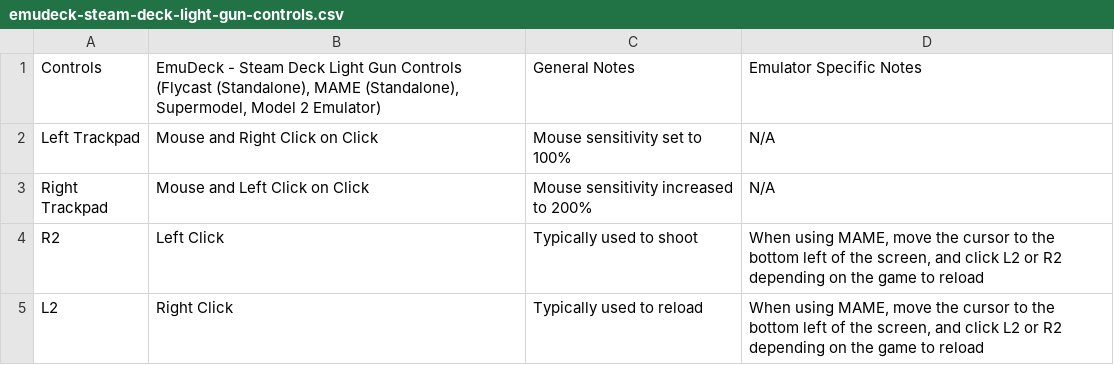
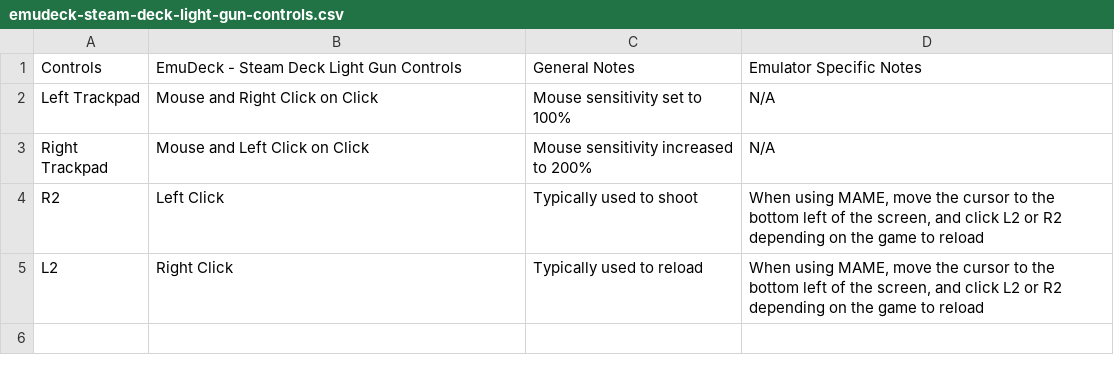
Before and after one commit to EmuDeck/emudeck.github.io, a CSV file: docs/tables/emudeck-steam-deck-light-gun-controls.csv, drawn as a sheet.

```diff
--- a/docs/tables/emudeck-steam-deck-light-gun-controls.csv
+++ b/docs/tables/emudeck-steam-deck-light-gun-controls.csv
@@ -1,2 +1,2 @@
-Controls,"EmuDeck - Steam Deck Light Gun Controls (Flycast (Standalone), MAME (Standalone), Supermodel, Model 2 Emulator)",General Notes,Emulator Specific Notes
+Controls,"EmuDeck - Steam Deck Light Gun Controls",General Notes,Emulator Specific Notes
 Left Trackpad,Mouse and Right Click on Click, Mouse sensitivity set to 100%,N/A
```
Also changed, not shown: 5 other files.
